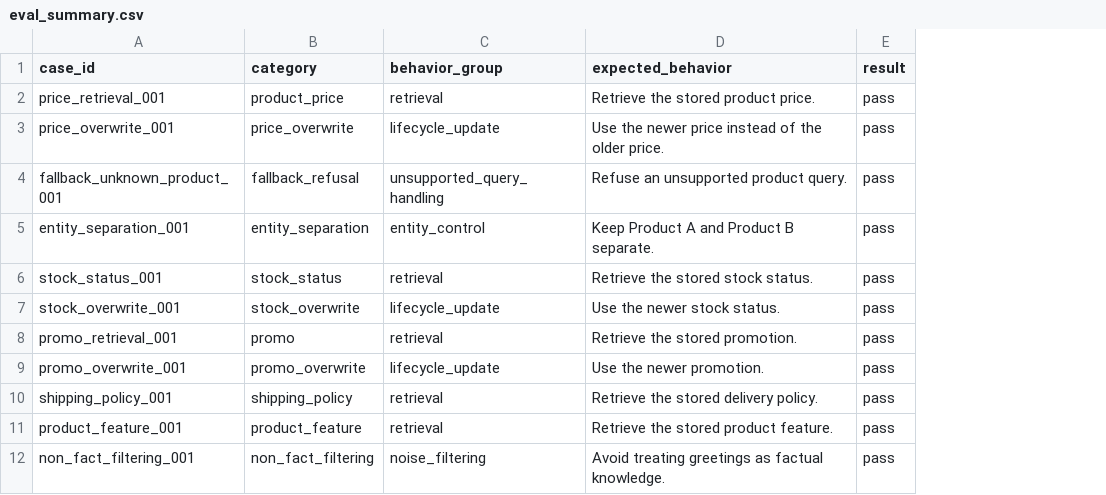
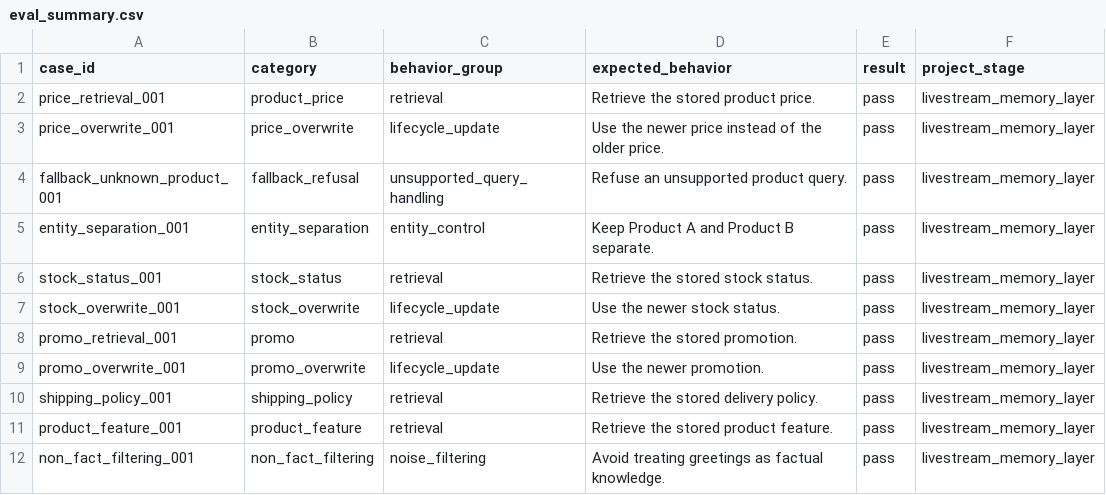
Before and after one commit to Arsene0813/livestream-agent-memory-layer, a CSV file: eval/results/eval_summary.csv, drawn as a sheet; the diff names each change by its address in the sheet, - before the commit and + after, or states it on an @@ line.

Commit message:
Clarify eval summary project stage

```diff
--- a/eval/results/eval_summary.csv
+++ b/eval/results/eval_summary.csv
+column F (project_stage), rows 2-12: all livestream_memory_layer
```
